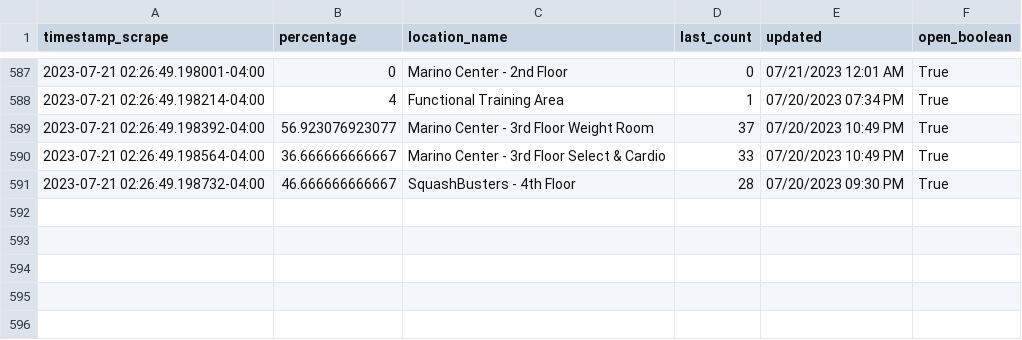
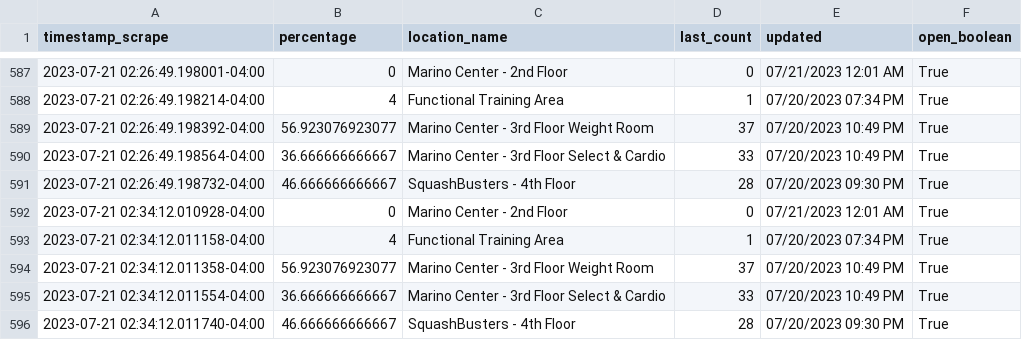
Before and after one commit to TheChesireCat/recTrack, a CSV file: output.csv, drawn as a sheet; only a part is shown, gaps mark what is left out.

```diff
--- a/output.csv
+++ b/output.csv
@@ -591 +591,6 @@ timestamp_scrape,percentage,location_name,last_count,updated,open_boolean
 2023-07-21 02:26:49.198732-04:00,46.666666666667,SquashBusters - 4th Floor,28,07/20/2023 09:30 PM,True
+2023-07-21 02:34:12.010928-04:00,0,Marino Center - 2nd Floor,0,07/21/2023 12:01 AM,True
+2023-07-21 02:34:12.011158-04:00,4,Functional Training Area,1,07/20/2023 07:34 PM,True
+2023-07-21 02:34:12.011358-04:00,56.923076923077,Marino Center - 3rd Floor Weight Room,37,07/20/2023 10:49 PM,True
+2023-07-21 02:34:12.011554-04:00,36.666666666667,Marino Center - 3rd Floor Select & Cardio,33,07/20/2023 10:49 PM,True
+2023-07-21 02:34:12.011740-04:00,46.666666666667,SquashBusters - 4th Floor,28,07/20/2023 09:30 PM,True
```
